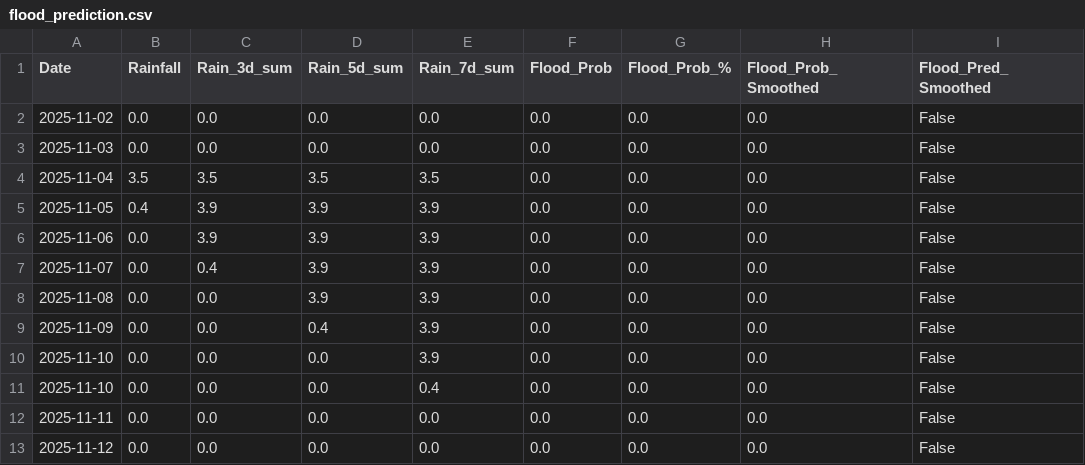
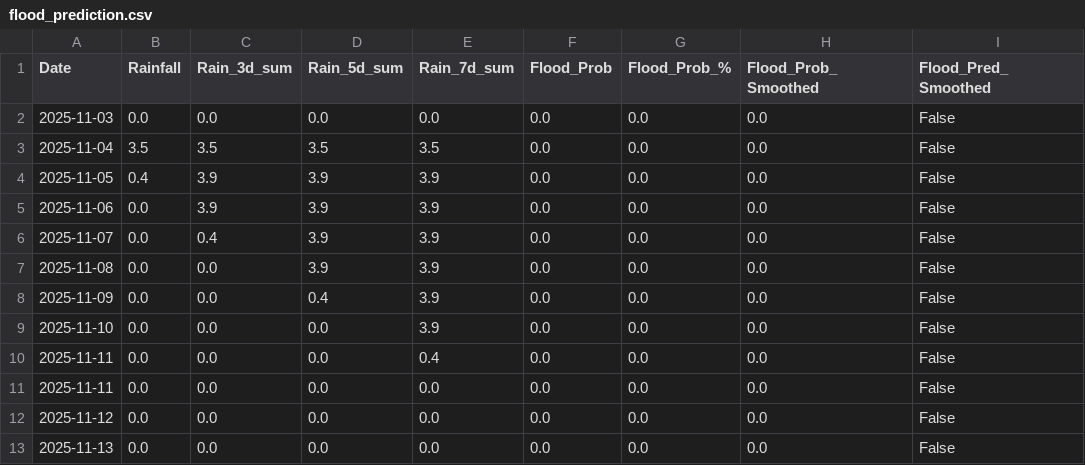
Before and after one commit to keshavkhandelwal13/Matsya-Flood-detector, a CSV file: backend/csv_generator/flood_prediction.csv, drawn as a sheet.

```diff
--- a/backend/csv_generator/flood_prediction.csv
+++ b/backend/csv_generator/flood_prediction.csv
@@ -1,3 +1,2 @@
 Date,Rainfall,Rain_3d_sum,Rain_5d_sum,Rain_7d_sum,Flood_Prob,Flood_Prob_%,Flood_Prob_Smoothed,Flood_Pred_Smoothed
-2025-11-02,0.0,0.0,0.0,0.0,0.0,0.0,0.0,False
 2025-11-03,0.0,0.0,0.0,0.0,0.0,0.0,0.0,False
@@ -10,4 +9,5 @@ Date,Rainfall,Rain_3d_sum,Rain_5d_sum,Rain_7d_sum,Flood_Prob,Flood_Prob_%,Flood_
 2025-11-10,0.0,0.0,0.0,3.9,0.0,0.0,0.0,False
-2025-11-10,0.0,0.0,0.0,0.4,0.0,0.0,0.0,False
+2025-11-11,0.0,0.0,0.0,0.4,0.0,0.0,0.0,False
 2025-11-11,0.0,0.0,0.0,0.0,0.0,0.0,0.0,False
 2025-11-12,0.0,0.0,0.0,0.0,0.0,0.0,0.0,False
+2025-11-13,0.0,0.0,0.0,0.0,0.0,0.0,0.0,False
```
Also changed, not shown: backend/flood_detector/flood_forecast.csv, 3 other files.
